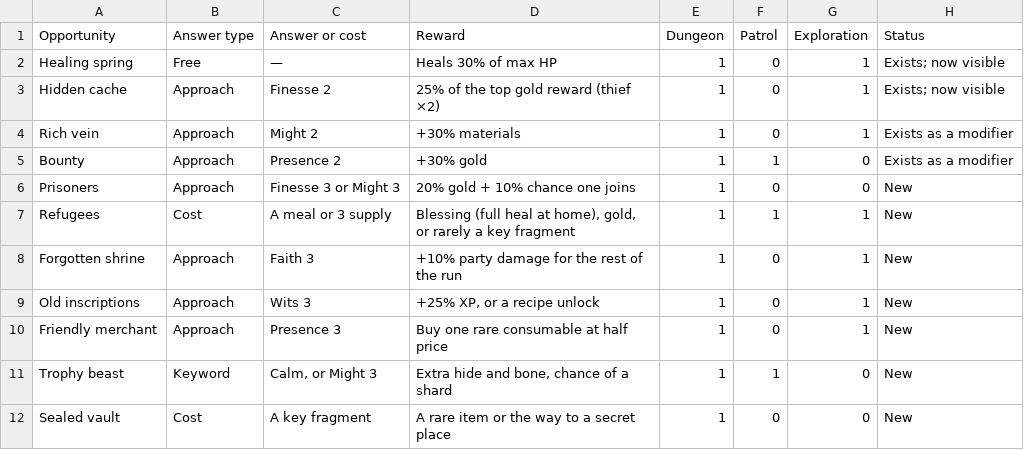
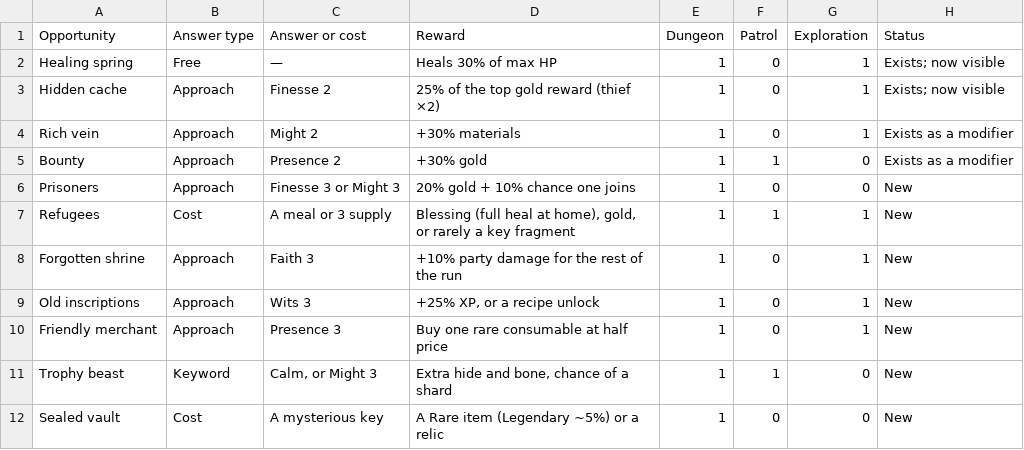
Before and after one commit to BarryWype/pocket-quartermaster, a CSV file: doc/design/threats/opportunities.csv, drawn as a sheet.

```diff
--- a/doc/design/threats/opportunities.csv
+++ b/doc/design/threats/opportunities.csv
@@ -11,2 +11,2 @@ Friendly merchant,Approach,Presence 3,Buy one rare consumable at half price,1,0,
 Trophy beast,Keyword,"Calm, or Might 3","Extra hide and bone, chance of a shard",1,1,0,New
-Sealed vault,Cost,A key fragment,A rare item or the way to a secret place,1,0,0,New
+Sealed vault,Cost,A mysterious key,A Rare item (Legendary ~5%) or a relic,1,0,0,New
```
Also changed, not shown: doc/design/loot/enemy-tags.csv, 16 other files.
